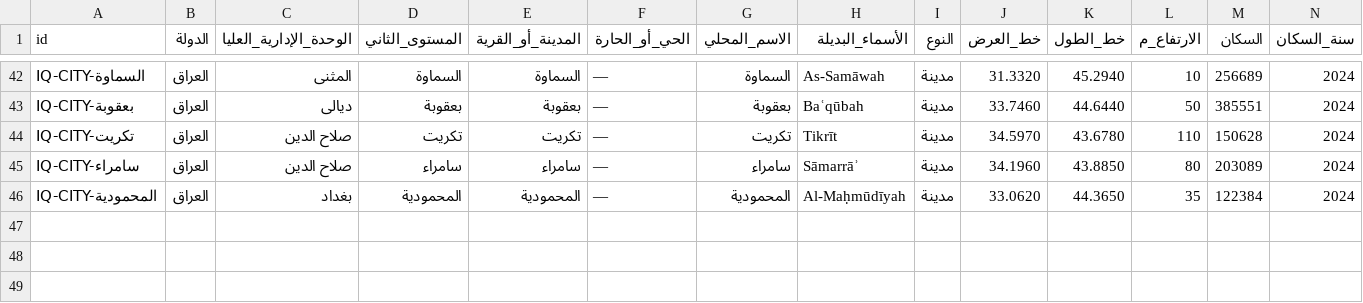
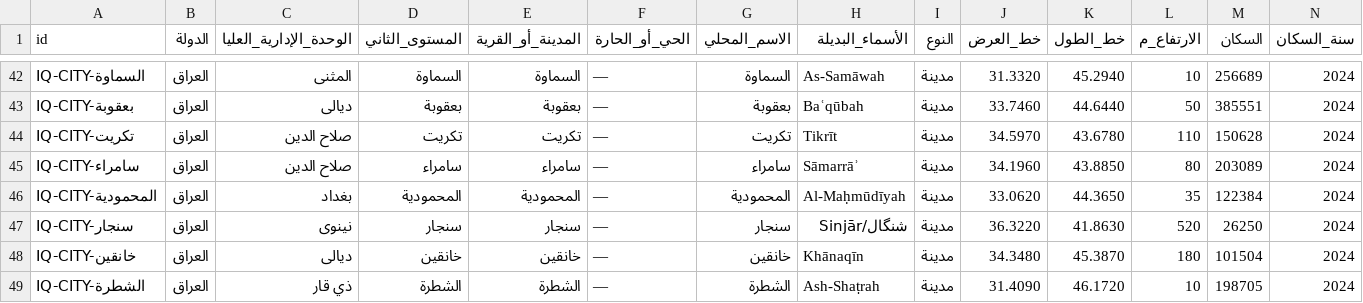
Before and after one commit to hishamalmushrea-cloud/arab, a CSV file: قاعدة_بيانات_الأماكن/العراق.csv, drawn as a sheet; only a part is shown, gaps mark what is left out; rows hold the shown columns only; the diff names each change by its address in the sheet, - before the commit and + after, or states it on an @@ line.

Commit message:
المرحلة الخامسة (العراق): سنجار وخانقين والشطرة
سنجار في نينوى لا دهوك؛ خانقين في ديالى لا السليمانية؛ الشطرة في ذي قار لا الناصرية حصرًا ولا البصرة.
تعداد 25 نوفمبر 2024.

Co-authored-by: arena-agent <297053741+arena-agent@users.noreply.github.com>

```diff
--- a/قاعدة_بيانات_الأماكن/العراق.csv
+++ b/قاعدة_بيانات_الأماكن/العراق.csv
+row 47: IQ-CITY-سنجار | العراق | نينوى | سنجار | سنجار | — | سنجار | شنگال/Sinjār | مدينة | 36.3220 | 41.8630 | 520 | 26250 | 2024
+row 48: IQ-CITY-خانقين | العراق | ديالى | خانقين | خانقين | — | خانقين | Khānaqīn | مدينة | 34.3480 | 45.3870 | 180 | 101504 | 2024
+row 49: IQ-CITY-الشطرة | العراق | ذي قار | الشطرة | الشطرة | — | الشطرة | Ash-Shaṭrah | مدينة | 31.4090 | 46.1720 | 10 | 198705 | 2024
```
Also changed, not shown: 6 other files.
